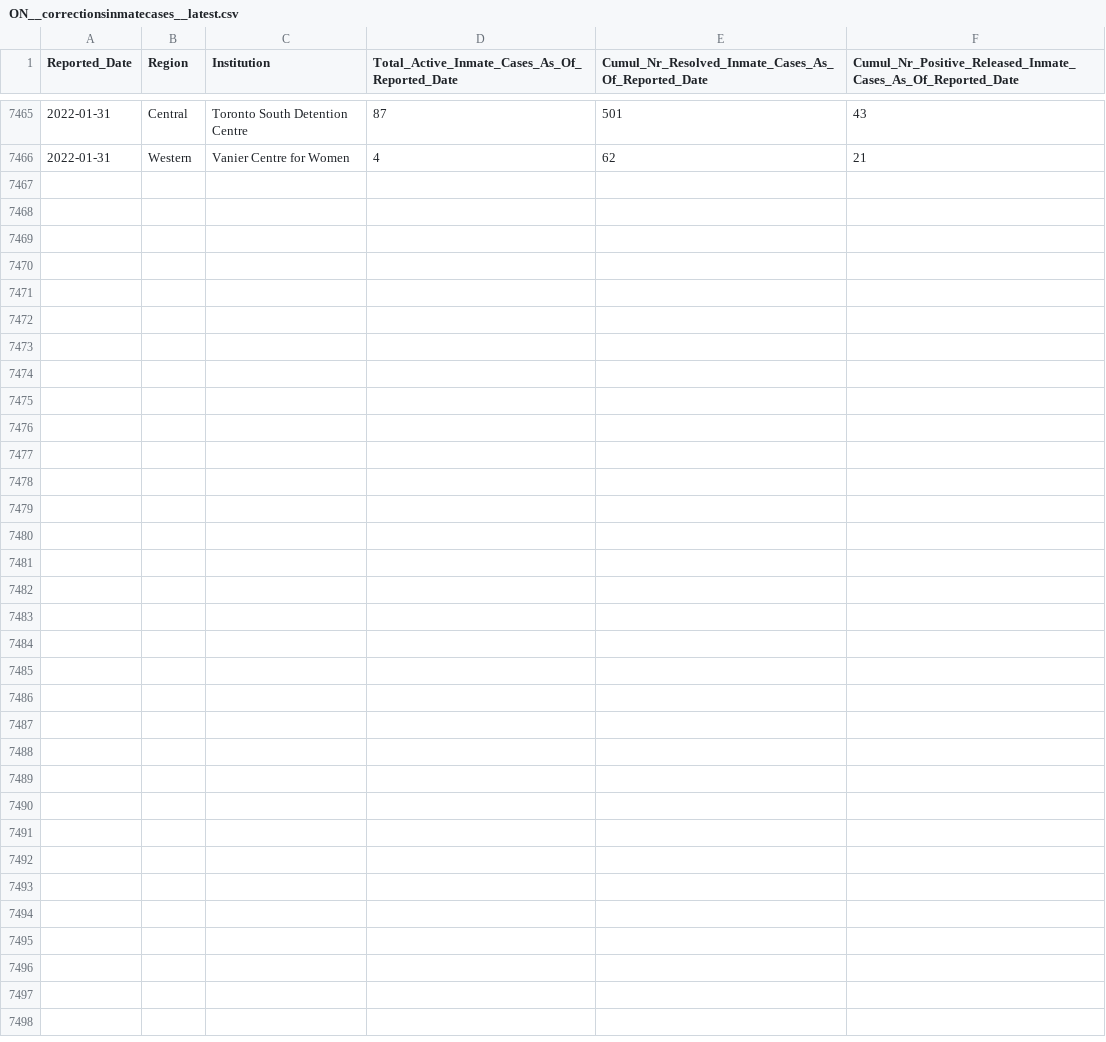
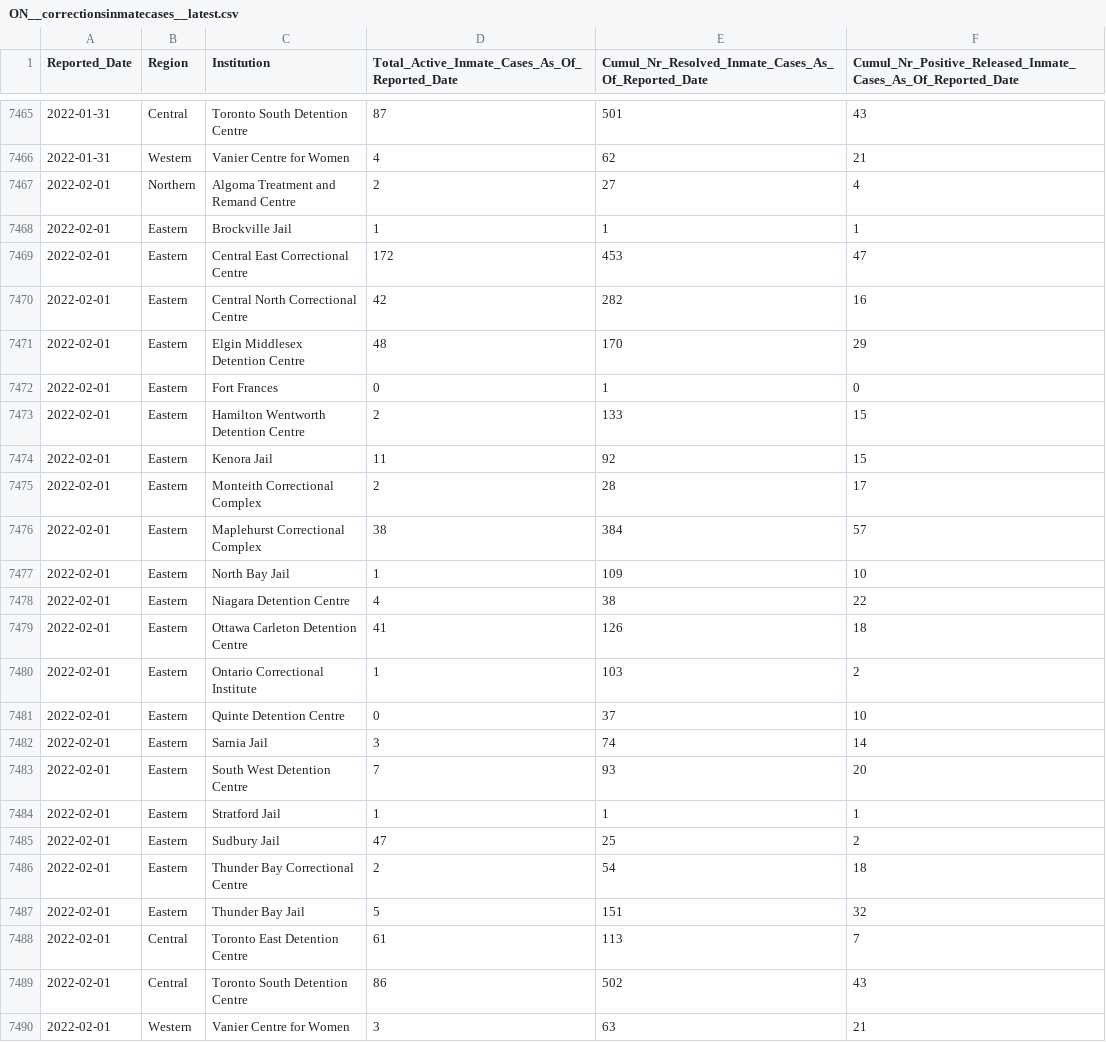
Before and after one commit to Copterz/coronavirus-hc-infobase-archive, a CSV file: ON__correctionsinmatecases__latest.csv, drawn as a sheet; only a part is shown, gaps mark what is left out.

```diff
--- a/ON__correctionsinmatecases__latest.csv
+++ b/ON__correctionsinmatecases__latest.csv
@@ -7466 +7466,25 @@
 "2022-01-31","Western","Vanier Centre for Women",4,62,21
+"2022-02-01","Northern","Algoma Treatment and Remand Centre",2,27,4
+"2022-02-01","Eastern","Brockville Jail",1,1,1
+"2022-02-01","Eastern","Central East Correctional Centre",172,453,47
+"2022-02-01","Eastern","Central North Correctional Centre",42,282,16
+"2022-02-01","Eastern","Elgin Middlesex Detention Centre",48,170,29
+"2022-02-01","Eastern","Fort Frances",0,1,0
+"2022-02-01","Eastern","Hamilton Wentworth Detention Centre",2,133,15
+"2022-02-01","Eastern","Kenora Jail",11,92,15
+"2022-02-01","Eastern","Monteith Correctional Complex",2,28,17
+"2022-02-01","Eastern","Maplehurst Correctional Complex",38,384,57
+"2022-02-01","Eastern","North Bay Jail",1,109,10
+"2022-02-01","Eastern","Niagara Detention Centre",4,38,22
+"2022-02-01","Eastern","Ottawa Carleton Detention Centre",41,126,18
+"2022-02-01","Eastern","Ontario Correctional Institute",1,103,2
+"2022-02-01","Eastern","Quinte Detention Centre",0,37,10
+"2022-02-01","Eastern","Sarnia Jail",3,74,14
+"2022-02-01","Eastern","South West Detention Centre",7,93,20
+"2022-02-01","Eastern","Stratford Jail",1,1,1
+"2022-02-01","Eastern","Sudbury Jail",47,25,2
+"2022-02-01","Eastern","Thunder Bay Correctional Centre",2,54,18
+"2022-02-01","Eastern","Thunder Bay Jail",5,151,32
+"2022-02-01","Central","Toronto East Detention Centre",61,113,7
+"2022-02-01","Central","Toronto South Detention Centre",86,502,43
+"2022-02-01","Western","Vanier Centre for Women",3,63,21
```
Also changed, not shown: ON__ongoing_outbreaks.csv, ON__outbreak_cases.csv, 7 other files.
